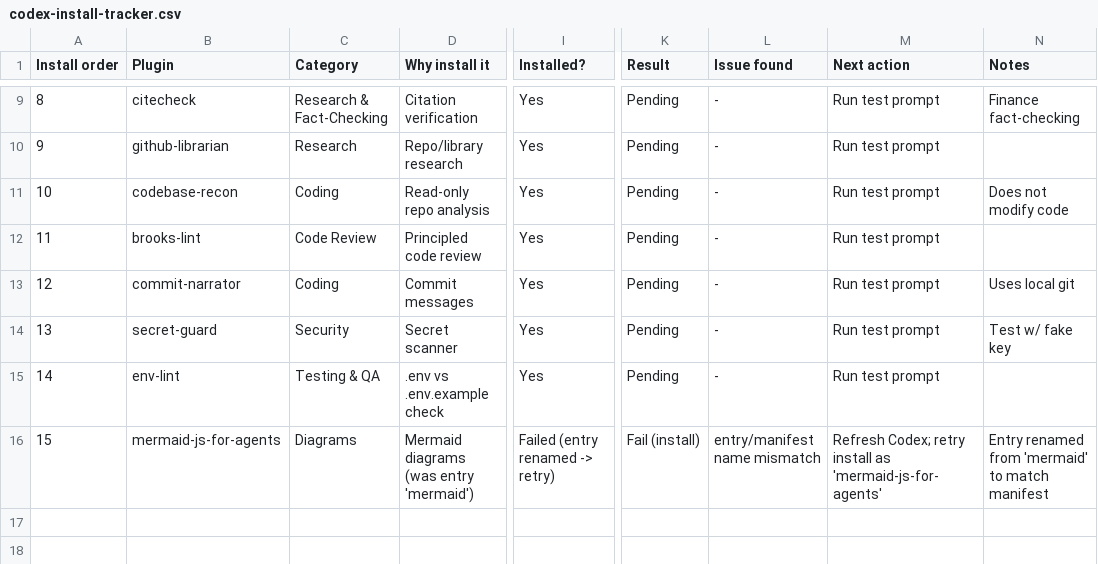
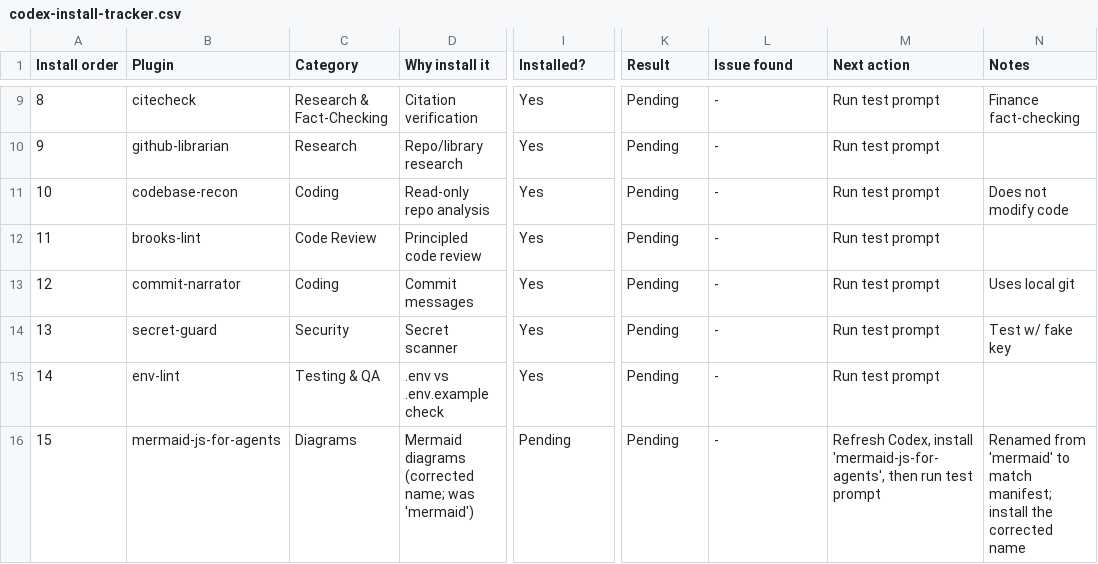
Before and after one commit to thecardsguy/yikusiel-codex-marketplace, a CSV file: reports/codex-install-tracker.csv, drawn as a sheet; only a part is shown, gaps mark what is left out; the diff names each change by its address in the sheet, - before the commit and + after, or states it on an @@ line.

```diff
--- a/reports/codex-install-tracker.csv
+++ b/reports/codex-install-tracker.csv
-D16 (Why install it): Mermaid diagrams (was entry 'mermaid')
+D16 (Why install it): Mermaid diagrams (corrected name; was 'mermaid')
-I16 (Installed?): Failed (entry renamed -> retry)
+I16 (Installed?): Pending
-K16 (Result): Fail (install)
+K16 (Result): Pending
-L16 (Issue found): entry/manifest name mismatch
+L16 (Issue found): -
-M16 (Next action): Refresh Codex; retry install as 'mermaid-js-for-agents'
+M16 (Next action): Refresh Codex, install 'mermaid-js-for-agents', then run test prompt
-N16 (Notes): Entry renamed from 'mermaid' to match manifest
+N16 (Notes): Renamed from 'mermaid' to match manifest; install the corrected name
```
Also changed, not shown: reports/plugin-test-results.csv, 4 other files.
